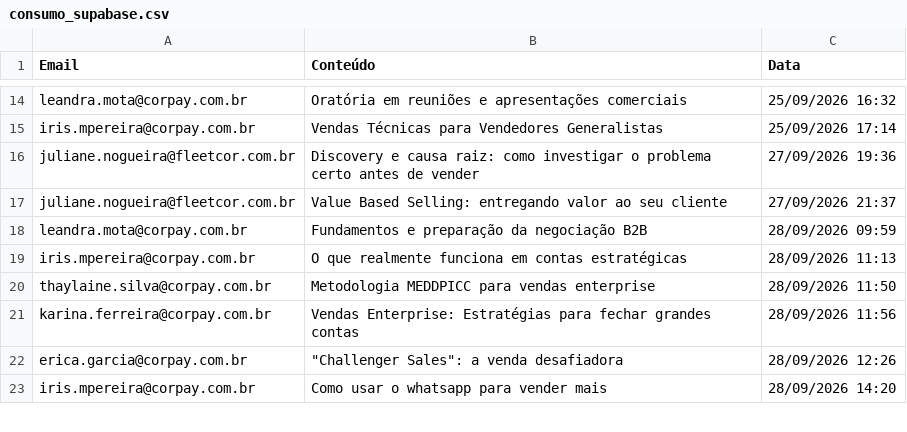
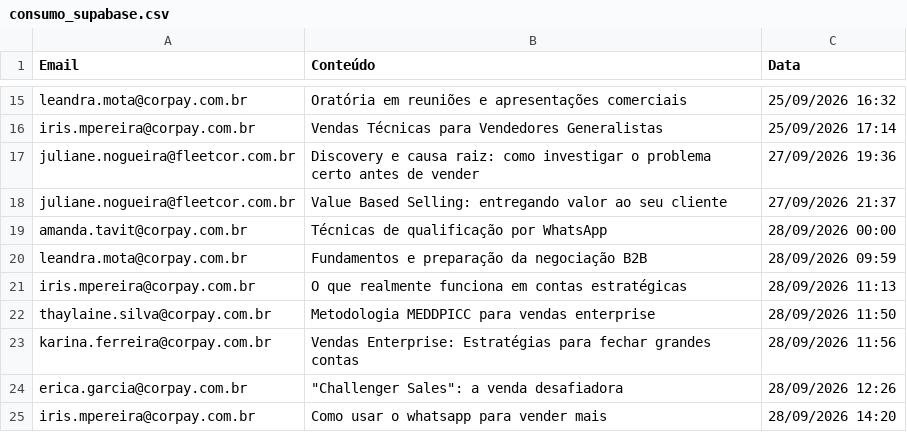
Before and after one commit to thaynarasantos-sketch/GrupoSemParar, a CSV file: data/consumo_supabase.csv, drawn as a sheet; only a part is shown, gaps mark what is left out; the diff covers the shown part only; the diff names each change by its address in the sheet, - before the commit and + after, or states it on an @@ line.

```diff
--- a/data/consumo_supabase.csv
+++ b/data/consumo_supabase.csv
+row 19: amanda.tavit@corpay.com.br | Técnicas de qualificação por WhatsApp | 28/09/2026 00:00
```
Also changed, not shown: 22 added rows elsewhere in this file.
